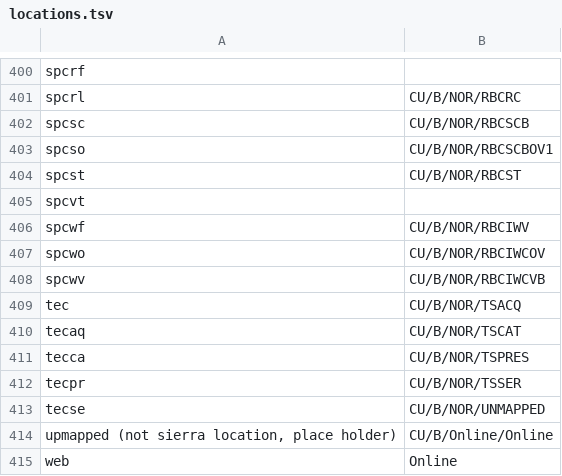
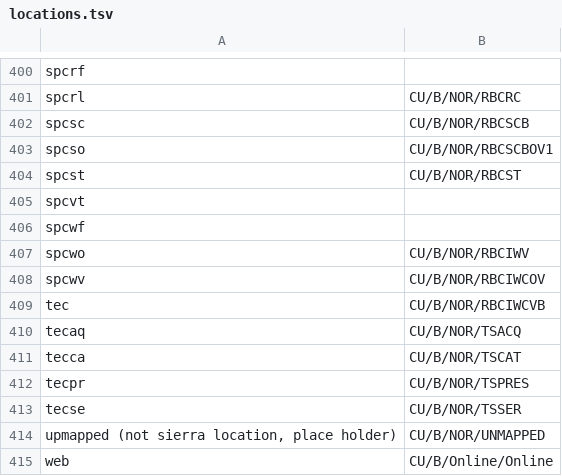
Before and after one commit to indexdata/folio-import, a TSV file: etc/cub/locations.tsv, drawn as a sheet; only a part is shown, gaps mark what is left out.

Commit message:
Update locations mapping.

```diff
--- a/etc/cub/locations.tsv
+++ b/etc/cub/locations.tsv
@@ -405,11 +405,11 @@ spcst	CU/B/NOR/RBCST
 spcvt	
-spcwf	CU/B/NOR/RBCIWV
-spcwo	CU/B/NOR/RBCIWCOV
-spcwv	CU/B/NOR/RBCIWCVB
-tec	CU/B/NOR/TSACQ
-tecaq	CU/B/NOR/TSCAT
-tecca	CU/B/NOR/TSPRES
-tecpr	CU/B/NOR/TSSER
-tecse	CU/B/NOR/UNMAPPED
-upmapped (not sierra location, place holder)	CU/B/Online/Online
-web	Online
+spcwf	
+spcwo	CU/B/NOR/RBCIWV
+spcwv	CU/B/NOR/RBCIWCOV
+tec	CU/B/NOR/RBCIWCVB
+tecaq	CU/B/NOR/TSACQ
+tecca	CU/B/NOR/TSCAT
+tecpr	CU/B/NOR/TSPRES
+tecse	CU/B/NOR/TSSER
+upmapped (not sierra location, place holder)	CU/B/NOR/UNMAPPED
+web	CU/B/Online/Online
```
